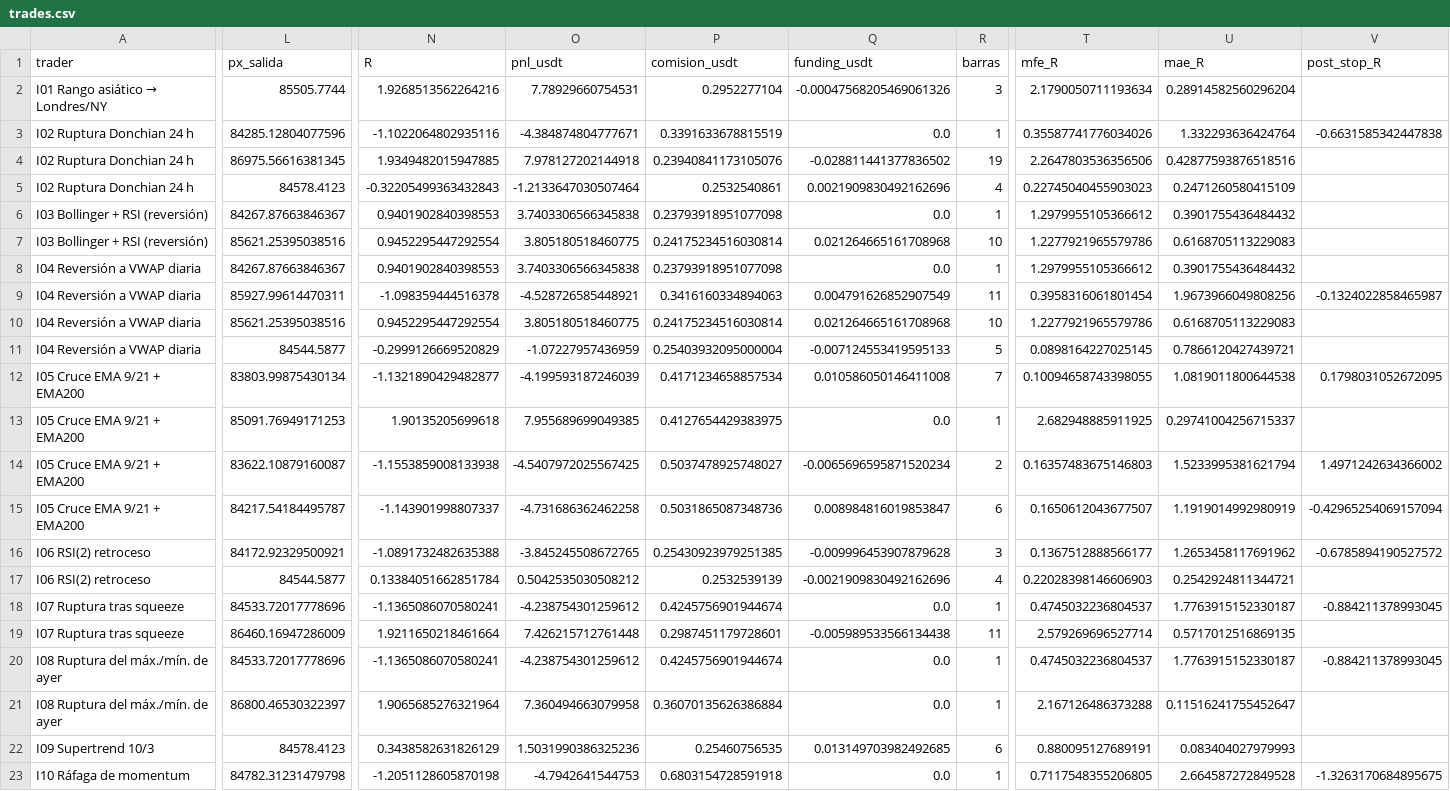
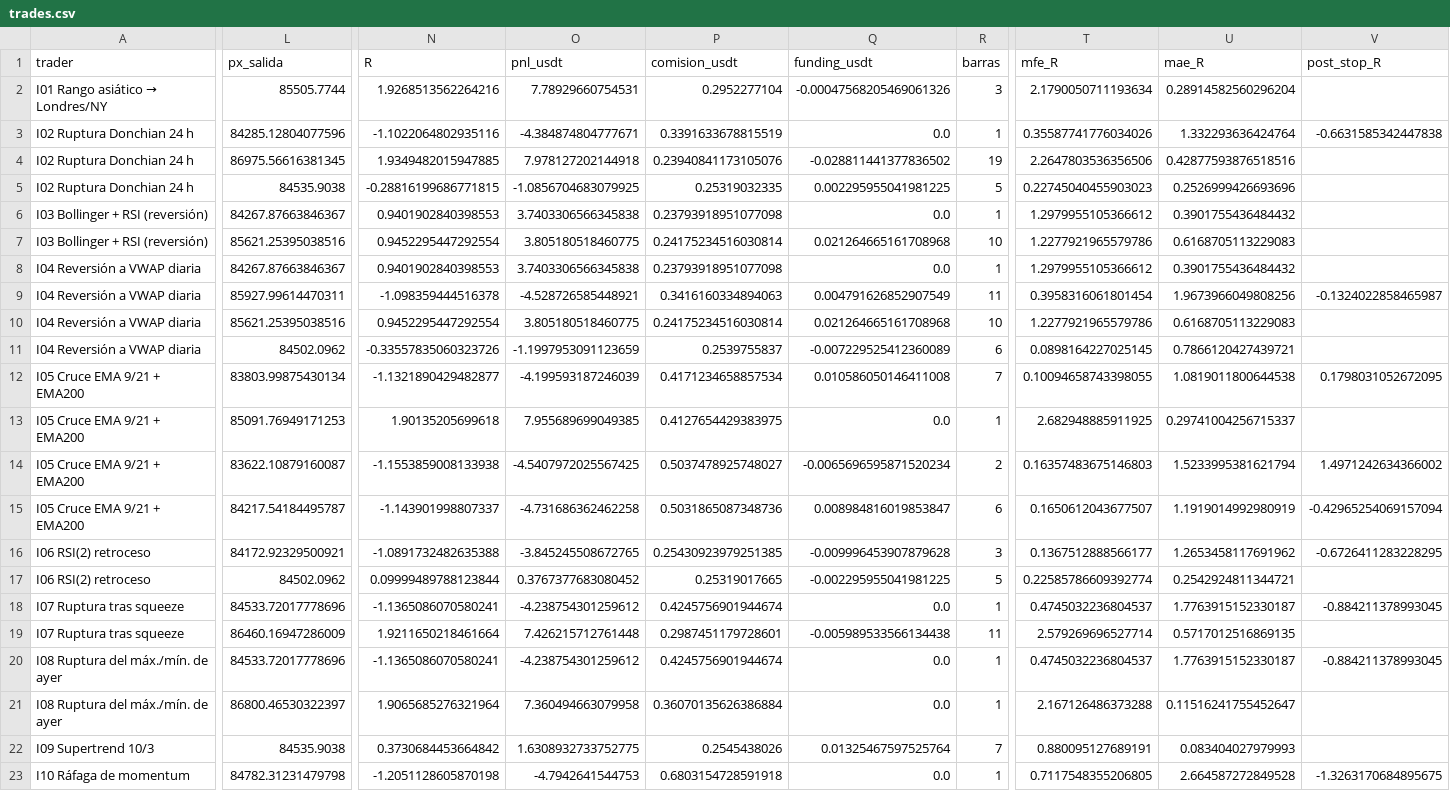
Before and after one commit to josecarrera2708-wq/viral-video-saas, a CSV file: millonary/paper_state/intradia/trades.csv, drawn as a sheet; only a part is shown, gaps mark what is left out; the diff names each change by its address in the sheet, - before the commit and + after, or states it on an @@ line.

```diff
--- a/millonary/paper_state/intradia/trades.csv
+++ b/millonary/paper_state/intradia/trades.csv
-L5 (px_salida): 84578.4123
+L5 (px_salida): 84535.9038
-N5 (R): -0.32205499363432843
+N5 (R): -0.28816199686771815
-O5 (pnl_usdt): -1.2133647030507464
+O5 (pnl_usdt): -1.0856704683079925
-P5 (comision_usdt): 0.2532540861
+P5 (comision_usdt): 0.25319032335
-Q5 (funding_usdt): 0.0021909830492162696
+Q5 (funding_usdt): 0.002295955041981225
-R5 (barras): 4
+R5 (barras): 5
-U5 (mae_R): 0.2471260580415109
+U5 (mae_R): 0.2526999426693696
-L11 (px_salida): 84544.5877
+L11 (px_salida): 84502.0962
-N11 (R): -0.2999126669520829
+N11 (R): -0.33557835060323726
-O11 (pnl_usdt): -1.07227957436959
+O11 (pnl_usdt): -1.1997953091123659
-P11 (comision_usdt): 0.25403932095000004
+P11 (comision_usdt): 0.2539755837
-Q11 (funding_usdt): -0.007124553419595133
+Q11 (funding_usdt): -0.007229525412360089
-R11 (barras): 5
+R11 (barras): 6
-V16 (post_stop_R): -0.6785894190527572
+V16 (post_stop_R): -0.6726411283228295
-L17 (px_salida): 84544.5877
+L17 (px_salida): 84502.0962
-N17 (R): 0.13384051662851784
+N17 (R): 0.09999489788123844
-O17 (pnl_usdt): 0.5042535030508212
+O17 (pnl_usdt): 0.3767377683080452
-P17 (comision_usdt): 0.2532539139
+P17 (comision_usdt): 0.25319017665
-Q17 (funding_usdt): -0.0021909830492162696
+Q17 (funding_usdt): -0.002295955041981225
-R17 (barras): 4
+R17 (barras): 5
-T17 (mfe_R): 0.22028398146606903
+T17 (mfe_R): 0.22585786609392774
-L22 (px_salida): 84578.4123
+L22 (px_salida): 84535.9038
-N22 (R): 0.3438582631826129
+N22 (R): 0.3730684453664842
-O22 (pnl_usdt): 1.5031990386325236
+O22 (pnl_usdt): 1.6308932733752775
-P22 (comision_usdt): 0.25460756535
+P22 (comision_usdt): 0.2545438026
-Q22 (funding_usdt): 0.013149703982492685
+Q22 (funding_usdt): 0.01325467597525764
-R22 (barras): 6
+R22 (barras): 7
```
Also changed, not shown: millonary/paper_state/intradia/trades_mejoras.csv, millonary/paper_state/mesa15/trades.csv, 13 other files.
